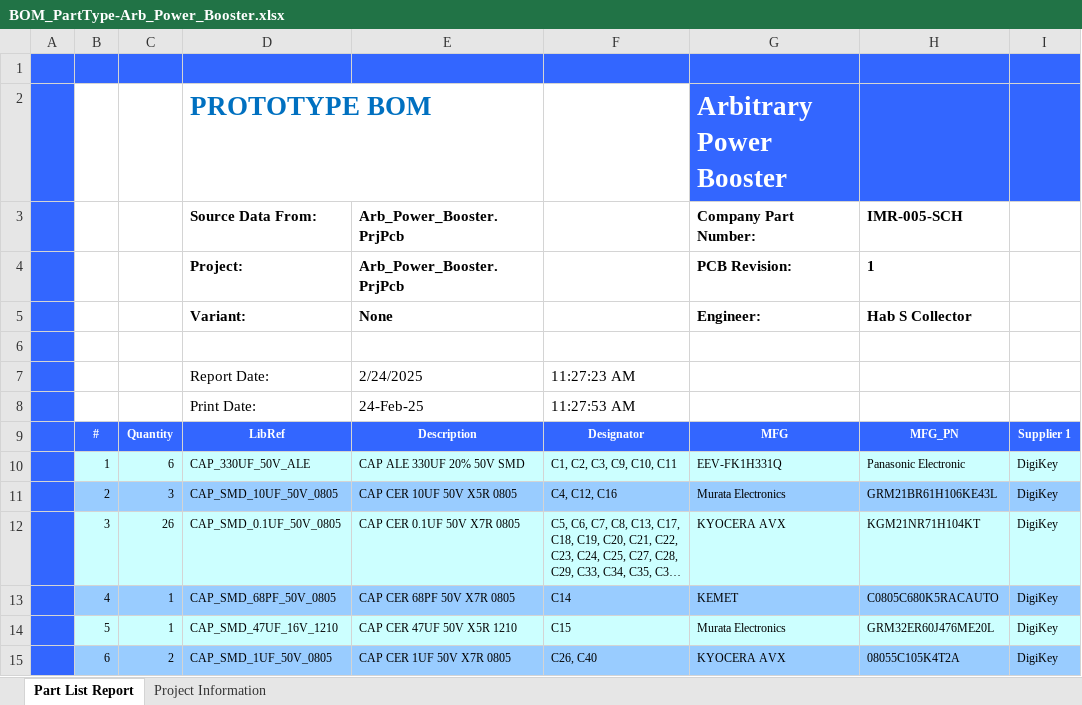
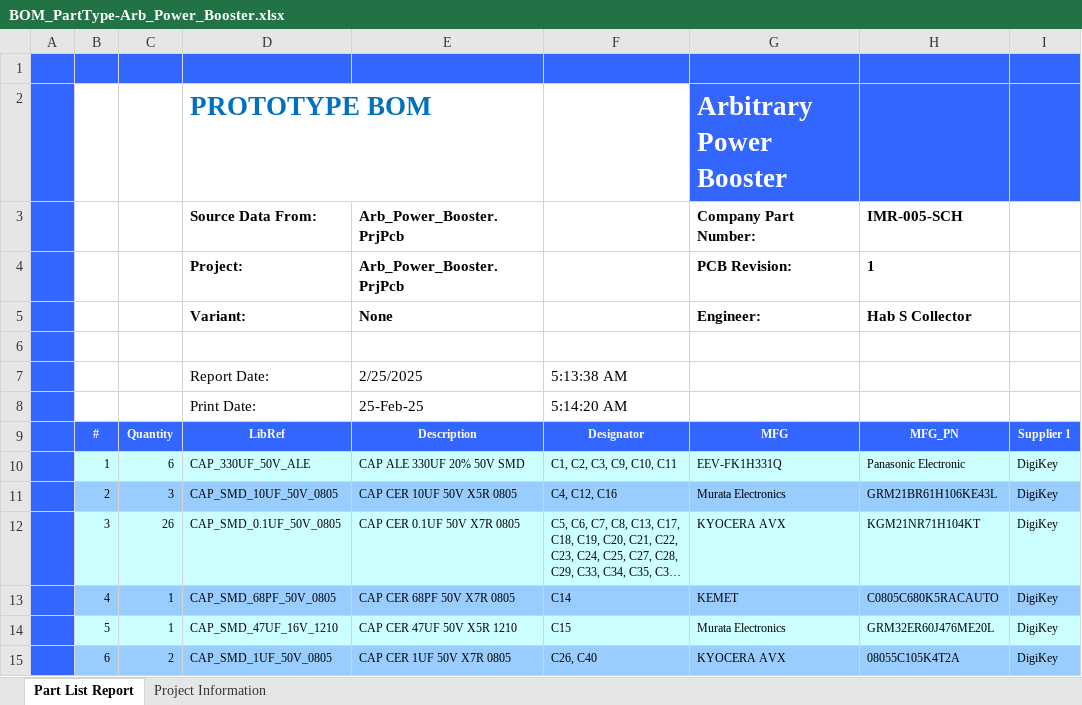
Before and after one commit to habworks/Arb_Power_Booster, an Excel workbook: Hardware/Arb_Power_Booster/Default Configuration/Outputs/BOM/BOM_PartType-Arb_Power_Booster.xlsx, sheet Part List Report, drawn as a sheet; only a part is shown; long unchanged cells end in …; values as stored, in another font and other column widths than the file's, no borders; charts and pictures not drawn; the diff covers the shown part only; the diff names each change by its address in the sheet, - before the commit and + after, or states it on an @@ line.

```diff
--- a/Hardware/Arb_Power_Booster/Default Configuration/Outputs/BOM/BOM_PartType-Arb_Power_Booster.xlsx (sheet Part List Report)
+++ b/Hardware/Arb_Power_Booster/Default Configuration/Outputs/BOM/BOM_PartType-Arb_Power_Booster.xlsx (sheet Part List Report)
-E7: 2/24/2025
+E7: 2/25/2025
-F7: 11:27:23 AM
+F7: 5:13:38 AM
-E8: 24-Feb-25
+E8: 25-Feb-25
-F8: 11:27:53 AM
+F8: 5:14:20 AM
```
Also changed, not shown: 1 added row, 21 edited cells and cell formats elsewhere in this sheet, sheet Project Information, formulas that keep their value, 26 other files.
